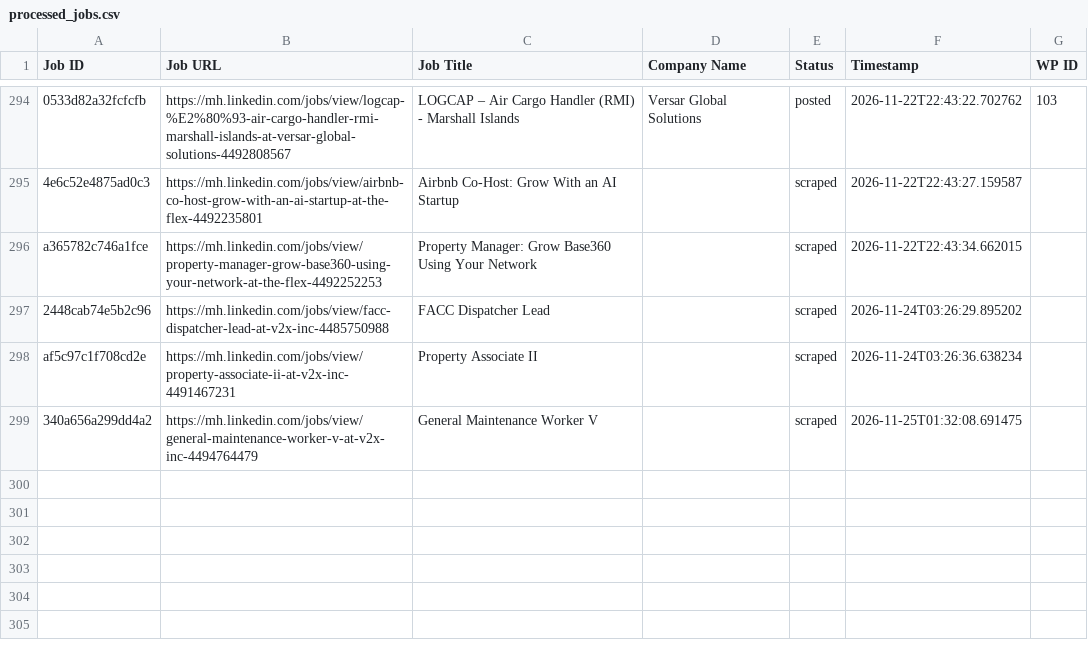
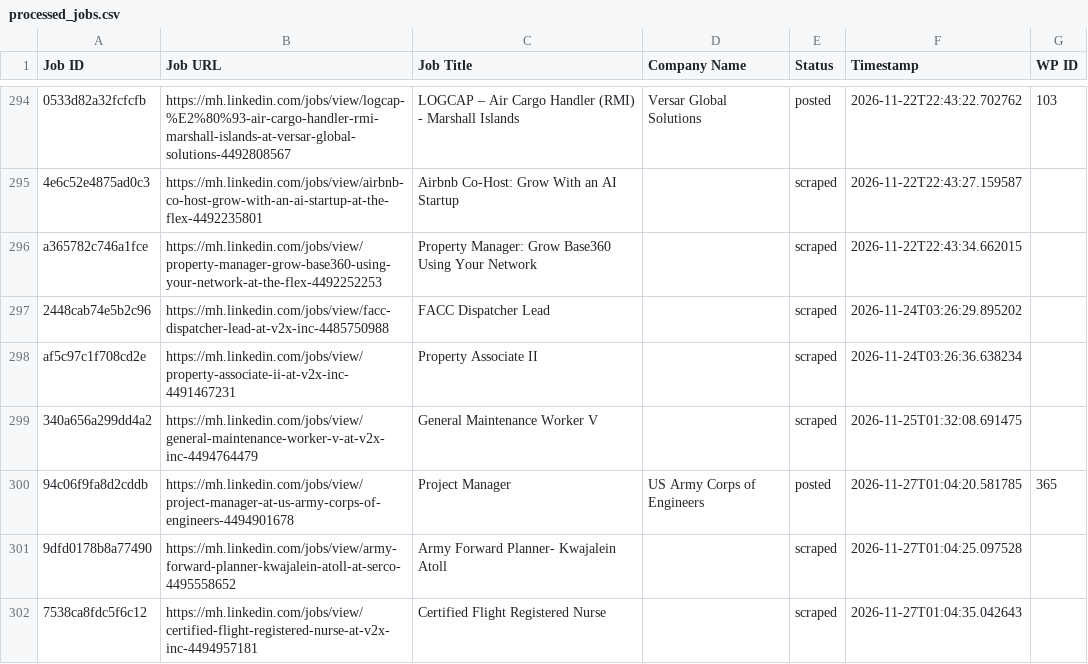
Before and after one commit to mimusdesign/mh, a CSV file: processed_jobs.csv, drawn as a sheet; only a part is shown, gaps mark what is left out; the diff names each change by its address in the sheet, - before the commit and + after, or states it on an @@ line.

```diff
--- a/processed_jobs.csv
+++ b/processed_jobs.csv
+row 300: 94c06f9fa8d2cddb | https://mh.linkedin.com/jobs/view/project-manager-at-us-army-corps-of-engineers-4494901678 | Project Manager | US Army Corps of Engineers | posted | 2026-11-27T01:04:20.581785 | 365
+row 301: 9dfd0178b8a77490 | https://mh.linkedin.com/jobs/view/army-forward-planner-kwajalein-atoll-at-serco-4495558652 | Army Forward Planner- Kwajalein Atoll |  | scraped | 2026-11-27T01:04:25.097528
+row 302: 7538ca8fdc5f6c12 | https://mh.linkedin.com/jobs/view/certified-flight-registered-nurse-at-v2x-inc-4494957181 | Certified Flight Registered Nurse |  | scraped | 2026-11-27T01:04:35.042643
```
